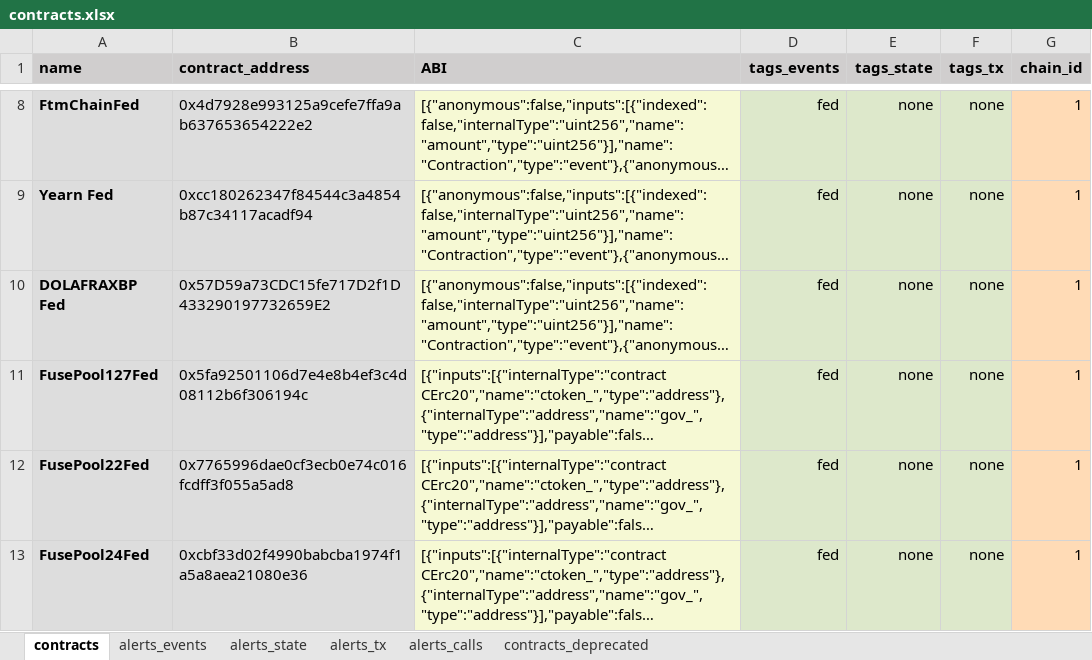
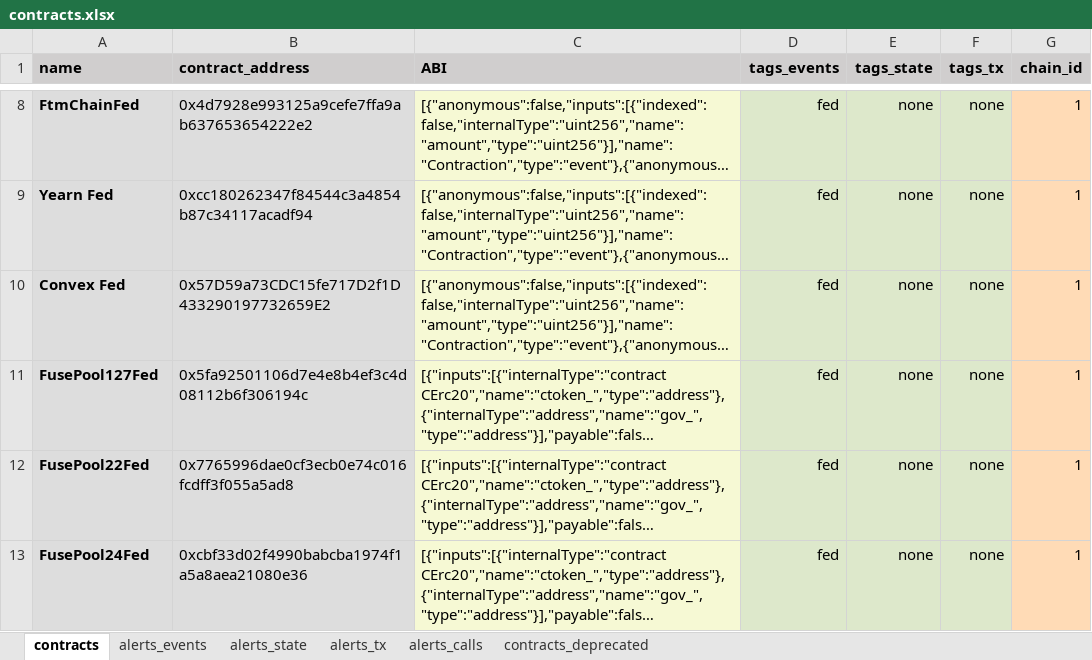
Before and after one commit to InverseFinance/inverse-alerts, an Excel workbook: contracts.xlsx, sheet contracts, drawn as a sheet; only a part is shown, gaps mark what is left out; long unchanged cells end in …; values as stored, in another font and other column widths than the file's, no borders; charts and pictures not drawn; the diff names each change by its address in the sheet, - before the commit and + after, or states it on an @@ line.

```diff
--- a/contracts.xlsx (sheet contracts)
+++ b/contracts.xlsx (sheet contracts)
-A10 (name): DOLAFRAXBP Fed
+A10 (name): Convex Fed
```
Also changed, not shown: 2 other files.
